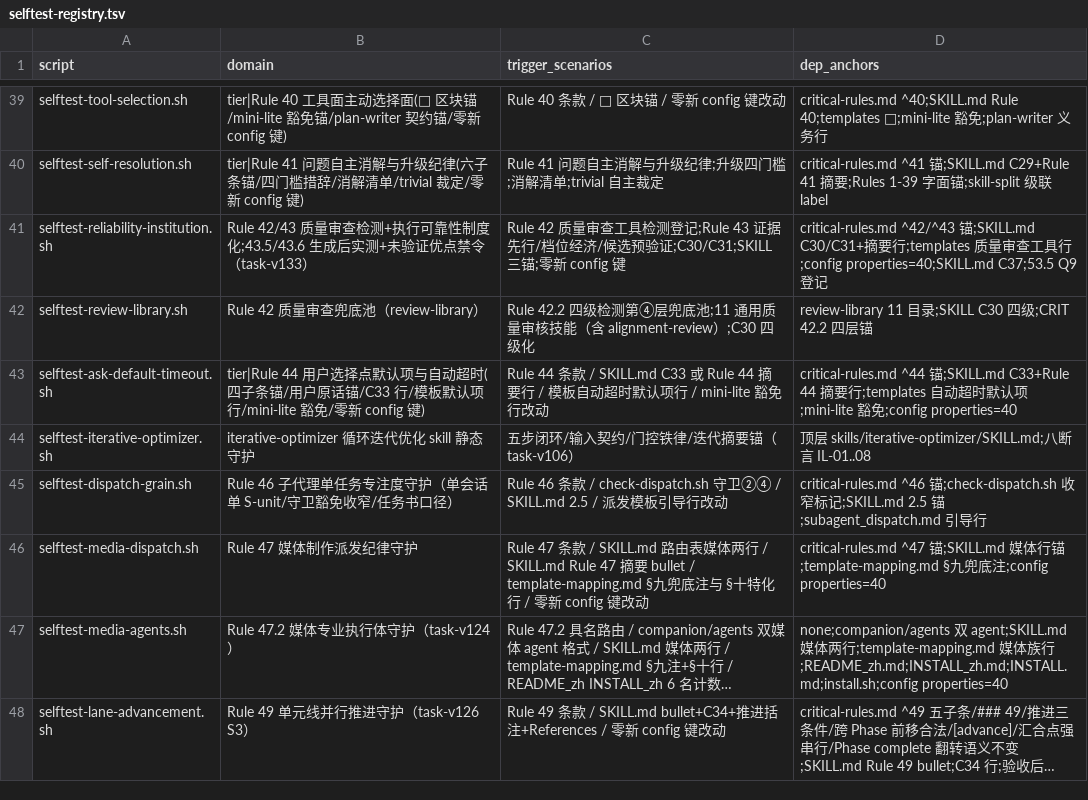
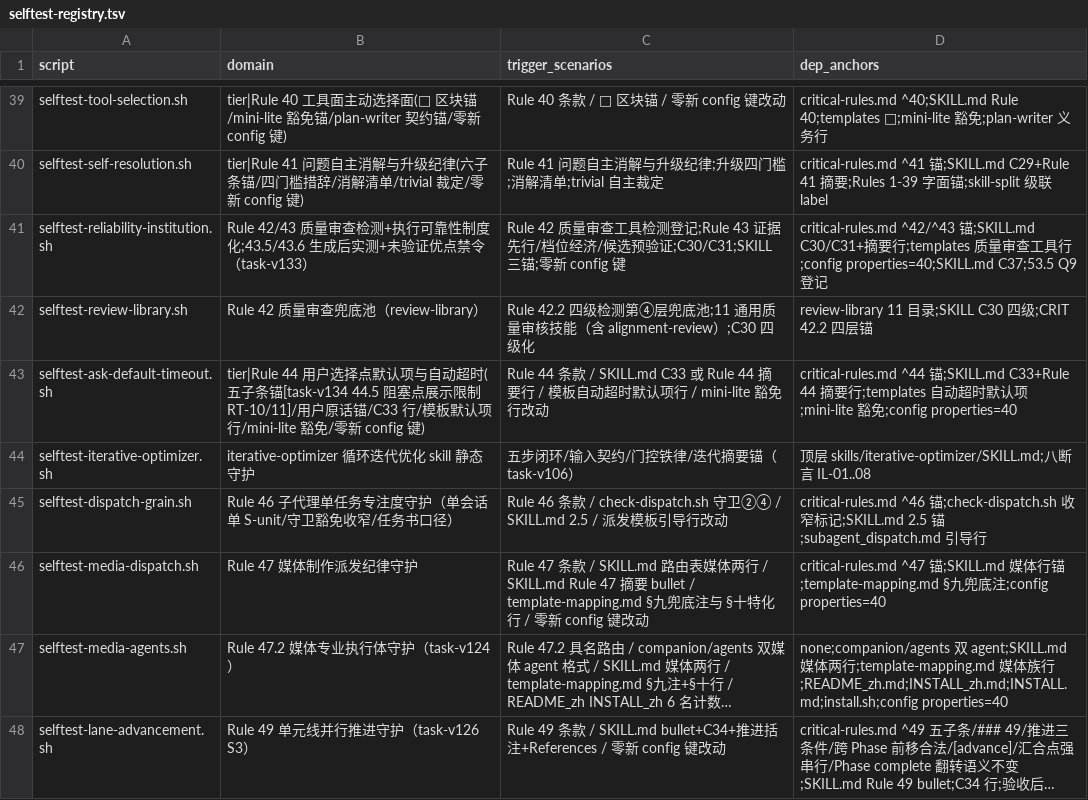
Before and after one commit to napoler/task-planner-skill, a TSV file: skills/task-planner/scripts/selftest-registry.tsv, drawn as a sheet; only a part is shown, gaps mark what is left out; long unchanged cells end in ….

Commit message:
feat(task-planner): task-v134 — Rule 44.5 阻塞点展示限制（anti-loop）+ selftest RT-10/11 守护 + registry 级联

```diff
--- a/skills/task-planner/scripts/selftest-registry.tsv
+++ b/skills/task-planner/scripts/selftest-registry.tsv
@@ -42,3 +42,3 @@ selftest-reliability-institution.sh	Rule 42/43 质量审查检测+执行可靠
 selftest-review-library.sh	Rule 42 质量审查兜底池（review-library）	Rule 42.2 四级检测第④层兜底池;11 通用质量审核技能（含 alignment-review）;C30 四级化	review-library 11 目录;SKILL C30 四级;CRIT 42.2 四层锚
-selftest-ask-default-timeout.sh	tier|Rule 44 用户选择点默认项与自动超时(四子条锚/用户原话锚/C33 行/模板默认项行/mini-lite 豁免/零新 config 键)	Rule 44 条款 / SKILL.md C33 或 Rule 44 摘要行 / 模板自动超时默认项行 / mini-lite 豁免行改动	critical-rules.md ^44 锚;SKILL.md C33+Rule 44 摘要行;templates 自动超时默认项;mini-lite 豁免;config properties=40
+selftest-ask-default-timeout.sh	tier|Rule 44 用户选择点默认项与自动超时(五子条锚[task-v134 44.5 阻塞点展示限制 RT-10/11]/用户原话锚/C33 行/模板默认项行/mini-lite 豁免/零新 config 键)	Rule 44 条款 / SKILL.md C33 或 Rule 44 摘要行 / 模板自动超时默认项行 / mini-lite 豁免行改动	critical-rules.md ^44 锚;SKILL.md C33+Rule 44 摘要行;templates 自动超时默认项;mini-lite 豁免;config properties=40
 selftest-iterative-optimizer.sh	iterative-optimizer 循环迭代优化 skill 静态守护	五步闭环/输入契约/门控铁律/迭代摘要锚（task-v106）	顶层 skills/iterative-optimizer/SKILL.md;八断言 IL-01..08
```
Also changed, not shown: 1 other file.
